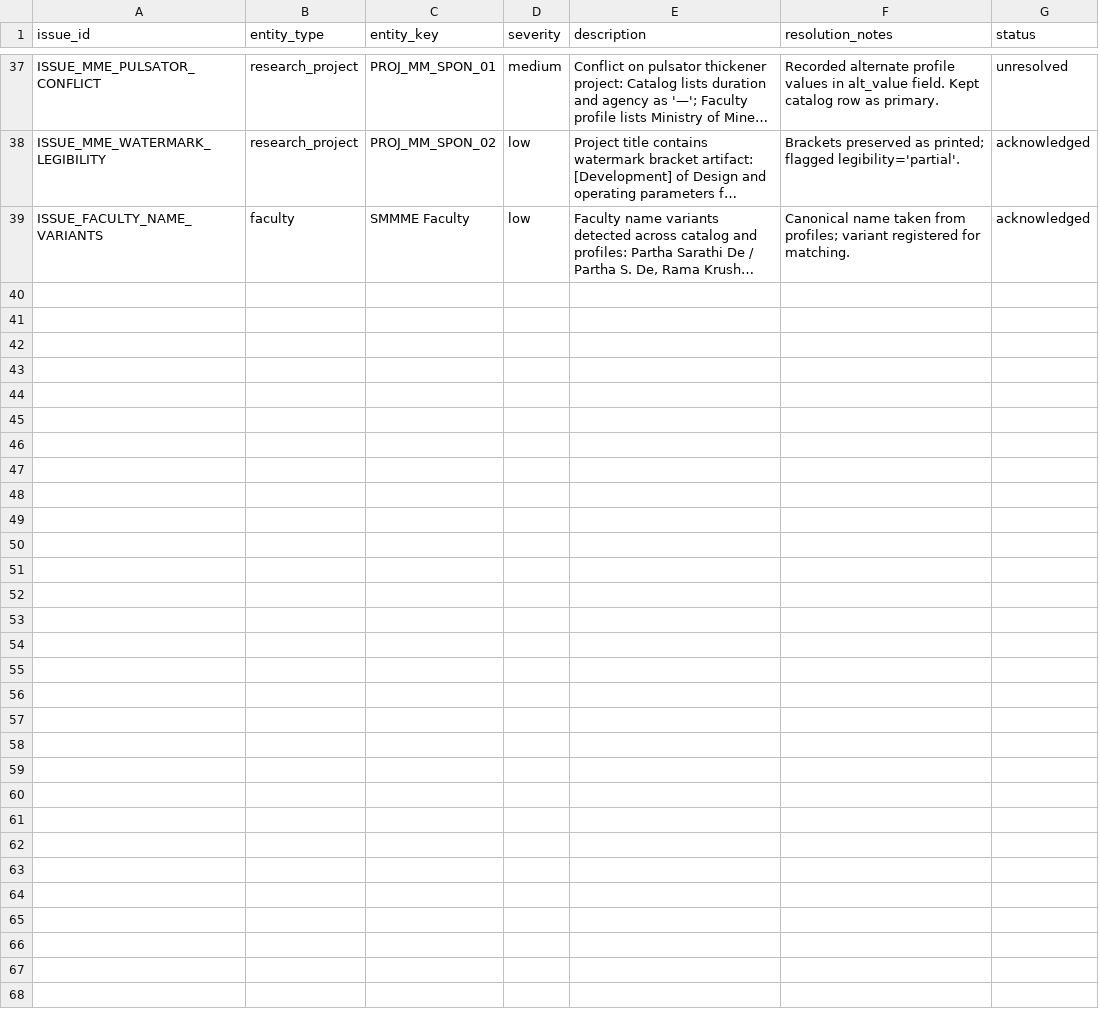
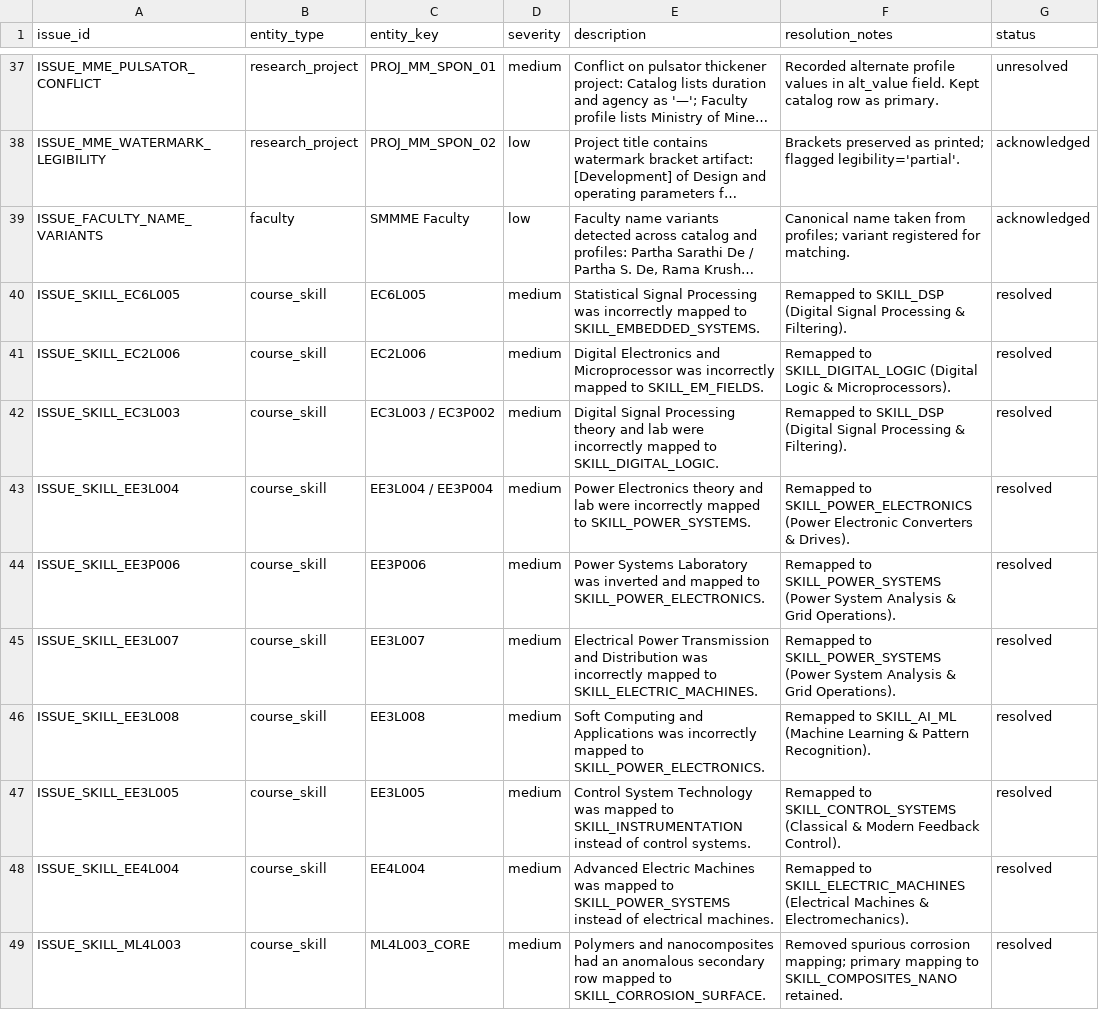
Before and after one commit to SusheelSagar4/EBuddy, a CSV file: data/seed/kb/data_issue.csv, drawn as a sheet; only a part is shown, gaps mark what is left out; long unchanged cells end in …; the diff names each change by its address in the sheet, - before the commit and + after, or states it on an @@ line.

Commit message:
fix(kb): correct 10 course_skill mapping anomalies and document in data_issue.csv

```diff
--- a/data/seed/kb/data_issue.csv
+++ b/data/seed/kb/data_issue.csv
+row 40: ISSUE_SKILL_EC6L005 | course_skill | EC6L005 | medium | Statistical Signal Processing was incorrectly mapped to SKILL_EMBEDDED_SYSTEMS. | Remapped to SKILL_DSP (Digital Signal Processing & Filtering). | resolved
+row 41: ISSUE_SKILL_EC2L006 | course_skill | EC2L006 | medium | Digital Electronics and Microprocessor was incorrectly mapped to SKILL_EM_FIELDS. | Remapped to SKILL_DIGITAL_LOGIC (Digital Logic & Microprocessors). | resolved
+row 42: ISSUE_SKILL_EC3L003 | course_skill | EC3L003 / EC3P002 | medium | Digital Signal Processing theory and lab were incorrectly mapped to SKILL_DIGITAL_LOGIC. | Remapped to SKILL_DSP (Digital Signal Processing & Filtering). | resolved
+row 43: ISSUE_SKILL_EE3L004 | course_skill | EE3L004 / EE3P004 | medium | Power Electronics theory and lab were incorrectly mapped to SKILL_POWER_SYSTEMS. | Remapped to SKILL_POWER_ELECTRONICS (Power Electronic Converters & Drives). | resolved
+row 44: ISSUE_SKILL_EE3P006 | course_skill | EE3P006 | medium | Power Systems Laboratory was inverted and mapped to SKILL_POWER_ELECTRONICS. | Remapped to SKILL_POWER_SYSTEMS (Power System Analysis & Grid Operations). | resolved
+row 45: ISSUE_SKILL_EE3L007 | course_skill | EE3L007 | medium | Electrical Power Transmission and Distribution was incorrectly mapped to SKILL_ELECTRIC_MACHINES. | Remapped to SKILL_POWER_SYSTEMS (Power System Analysis & Grid Operations). | resolved
+row 46: ISSUE_SKILL_EE3L008 | course_skill | EE3L008 | medium | Soft Computing and Applications was incorrectly mapped to SKILL_POWER_ELECTRONICS. | Remapped to SKILL_AI_ML (Machine Learning & Pattern Recognition). | resolved
+row 47: ISSUE_SKILL_EE3L005 | course_skill | EE3L005 | medium | Control System Technology was mapped to SKILL_INSTRUMENTATION instead of control systems. | Remapped to SKILL_CONTROL_SYSTEMS (Classical & Modern Feedback Control). | resolved
+row 48: ISSUE_SKILL_EE4L004 | course_skill | EE4L004 | medium | Advanced Electric Machines was mapped to SKILL_POWER_SYSTEMS instead of electrical machines. | Remapped to SKILL_ELECTRIC_MACHINES (Electrical Machines & Electromechanics). | resolved
+row 49: ISSUE_SKILL_ML4L003 | course_skill | ML4L003_CORE | medium | Polymers and nanocomposites had an anomalous secondary row mapped to SKILL_CORROSION_SURFACE. | Removed spurious corrosion mapping; primary mapping to SKILL_COMPOSITES_NANO retained. | resolved
```
Also changed, not shown: data/seed/kb/course_skill.csv, 1 other file.
